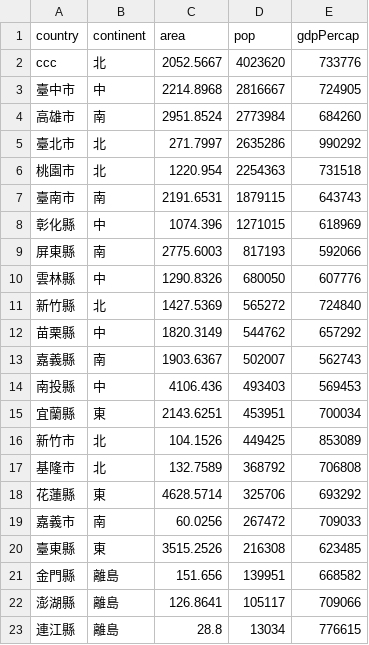
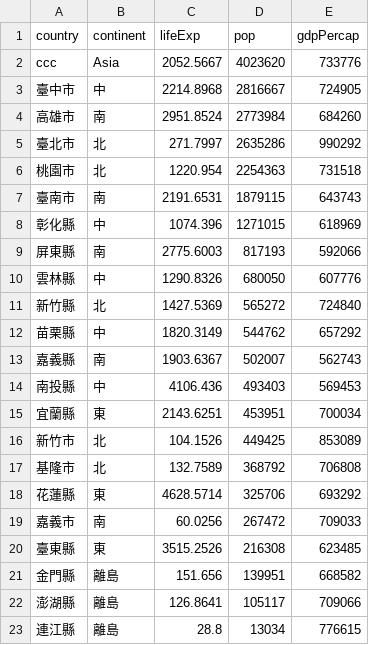
Before and after one commit to isaacaaa/vshw2, a CSV file: newdata.csv, drawn as a sheet.

Commit message:
Update newdata.csv

```diff
--- a/newdata.csv
+++ b/newdata.csv
@@ -1,3 +1,3 @@
-"country","continent","area","pop","gdpPercap"
-"ccc","北",2052.5667,4023620,733776
+"country","continent","lifeExp","pop","gdpPercap"
+"ccc","Asia",2052.5667,4023620,733776
 "臺中市","中",2214.8968,2816667,724905
```
